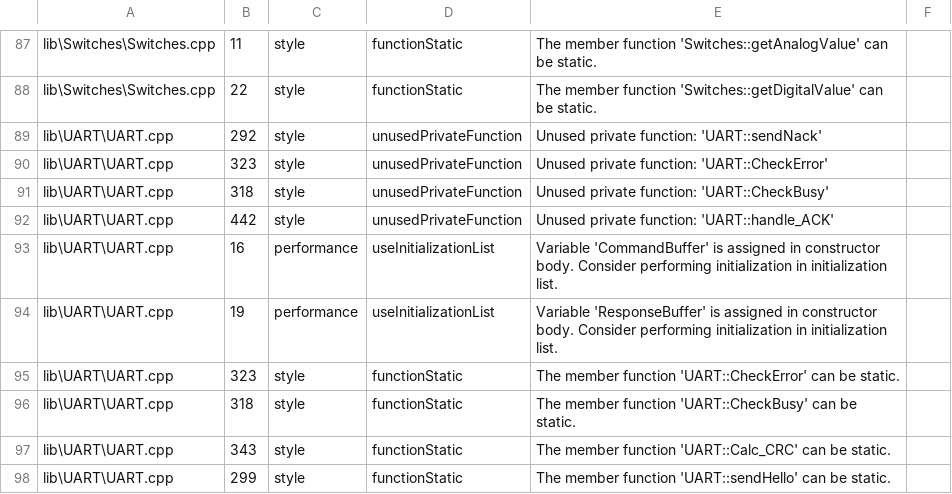
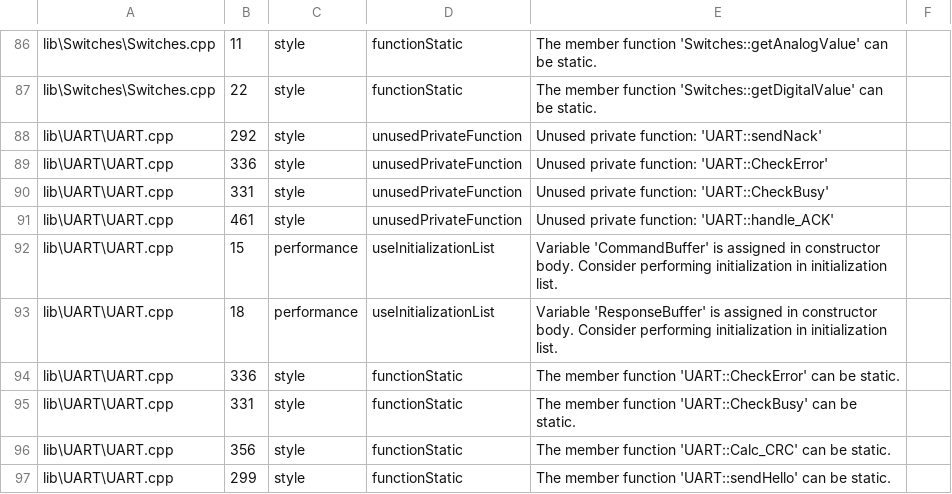
Before and after one commit to ErikaB-sys/Fiddle_yard_UVB, a CSV file: FY_Controller_Motor/reports/misra_full.csv, drawn as a sheet; only a part is shown, gaps mark what is left out; the diff covers the shown part only.

```diff
--- a/FY_Controller_Motor/reports/misra_full.csv
+++ b/FY_Controller_Motor/reports/misra_full.csv
@@ -89,10 +88,10 @@ lib\Switches\Switches.cpp,22,style,functionStatic,The member function 'Switches:
 lib\UART\UART.cpp,292,style,unusedPrivateFunction,Unused private function: 'UART::sendNack'
-lib\UART\UART.cpp,323,style,unusedPrivateFunction,Unused private function: 'UART::CheckError'
-lib\UART\UART.cpp,318,style,unusedPrivateFunction,Unused private function: 'UART::CheckBusy'
-lib\UART\UART.cpp,442,style,unusedPrivateFunction,Unused private function: 'UART::handle_ACK'
-lib\UART\UART.cpp,16,performance,useInitializationList,Variable 'CommandBuffer' is assigned in constructor body. Consider performing initialization in initialization list.
-lib\UART\UART.cpp,19,performance,useInitializationList,Variable 'ResponseBuffer' is assigned in constructor body. Consider performing initialization in initialization list.
-lib\UART\UART.cpp,323,style,functionStatic,The member function 'UART::CheckError' can be static.
-lib\UART\UART.cpp,318,style,functionStatic,The member function 'UART::CheckBusy' can be static.
-lib\UART\UART.cpp,343,style,functionStatic,The member function 'UART::Calc_CRC' can be static.
+lib\UART\UART.cpp,336,style,unusedPrivateFunction,Unused private function: 'UART::CheckError'
+lib\UART\UART.cpp,331,style,unusedPrivateFunction,Unused private function: 'UART::CheckBusy'
+lib\UART\UART.cpp,461,style,unusedPrivateFunction,Unused private function: 'UART::handle_ACK'
+lib\UART\UART.cpp,15,performance,useInitializationList,Variable 'CommandBuffer' is assigned in constructor body. Consider performing initialization in initialization list.
+lib\UART\UART.cpp,18,performance,useInitializationList,Variable 'ResponseBuffer' is assigned in constructor body. Consider performing initialization in initialization list.
+lib\UART\UART.cpp,336,style,functionStatic,The member function 'UART::CheckError' can be static.
+lib\UART\UART.cpp,331,style,functionStatic,The member function 'UART::CheckBusy' can be static.
+lib\UART\UART.cpp,356,style,functionStatic,The member function 'UART::Calc_CRC' can be static.
 lib\UART\UART.cpp,299,style,functionStatic,The member function 'UART::sendHello' can be static.
```
Also changed, not shown: 3 added rows, 1 removed row and 10 edited cells elsewhere in this file, FY_Controller_Motor/reports/misra.csv, 1 other file.
